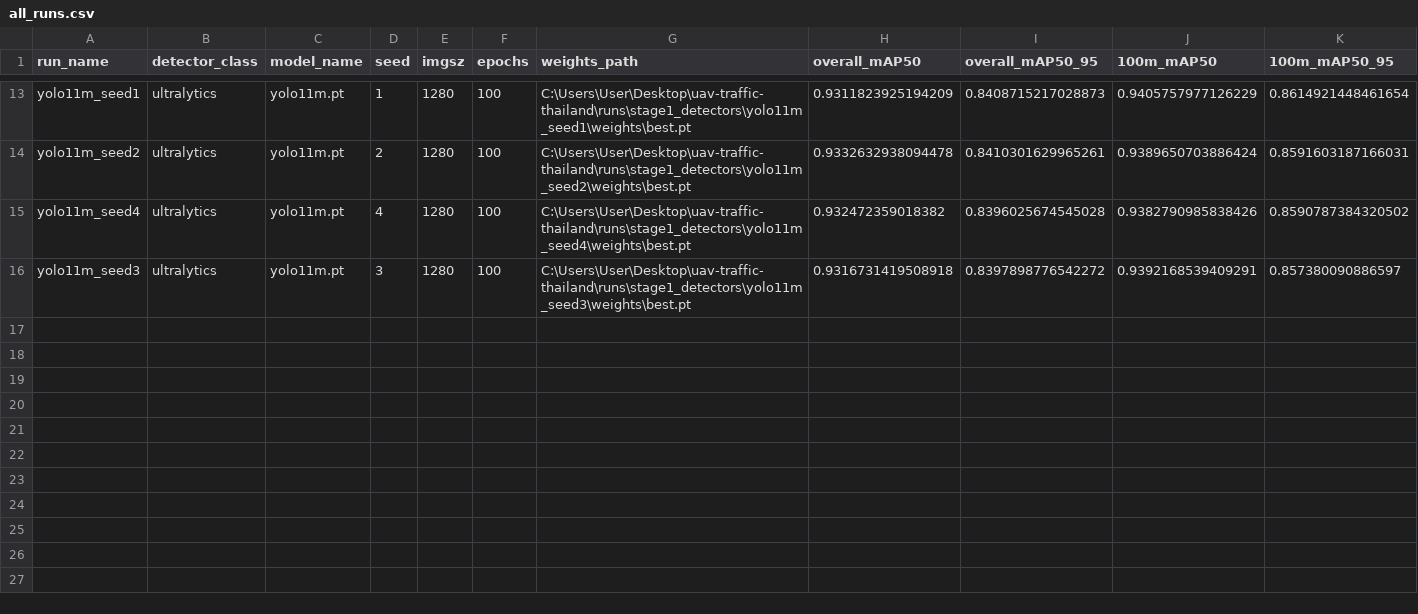
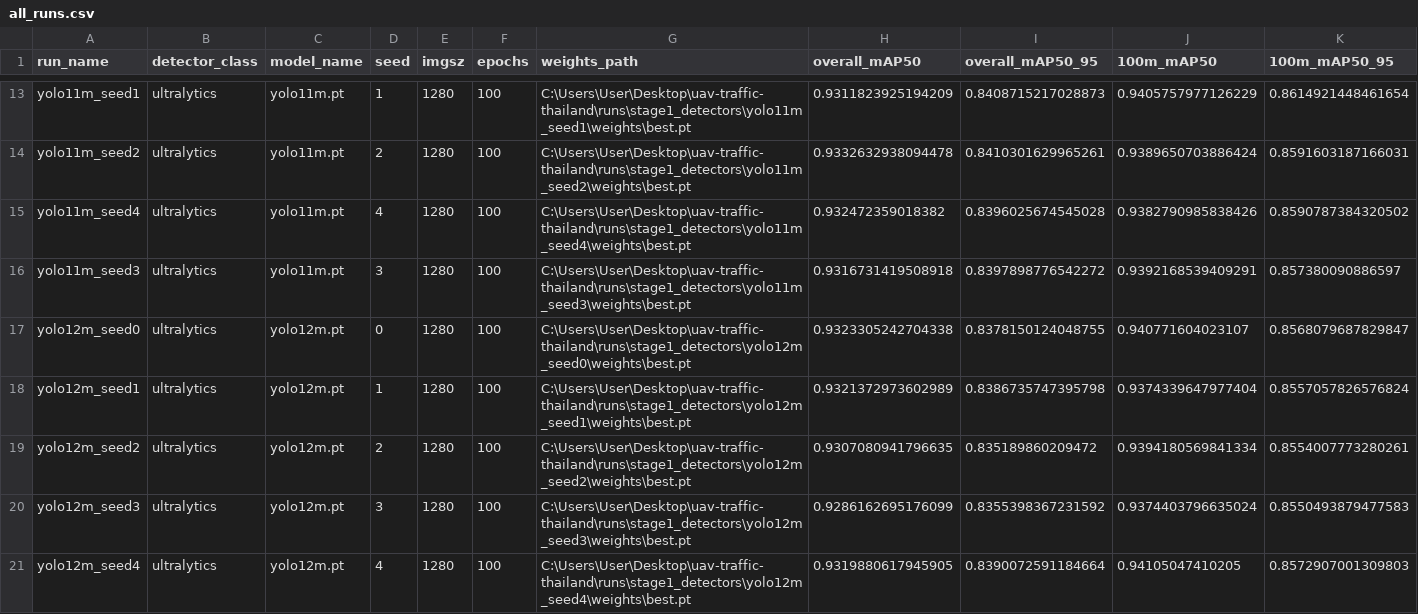
Before and after one commit to ChamroeunSAM/uav-traffic-thailand, a CSV file: results/stage1/all_runs.csv, drawn as a sheet; only a part is shown, gaps mark what is left out; rows hold the shown columns only; the diff names each change by its address in the sheet, - before the commit and + after, or states it on an @@ line.

Commit message:
Add YOLO12-m Stage 1 benchmark results (5 seeds)
- Fourth detector complete: YOLO12-m, 100 epochs, imgsz=1280, batch=4
  (asymmetric per docs/decision_log.md), cos_lr, seeds 0-4
- Overall mAP50 0.9312 +/- 0.0016, mAP50-95 0.8372 +/- 0.0018
- Lands in a tight middle cluster with YOLO11-m (0.9319) and YOLOv9-m
  (0.9300) -- area-attention's ~3x training cost buys no gain over
  YOLO11-m on this dataset
- YOLOv10-m (0.9514) still clearly leads the four detectors so far
- Altitude-stratified: 100m (0.9392/0.8561) > 120m (0.9241/0.8175)
- VRAM peaked at 22.3 GB (matched the decision-log prediction);
  no OOM, no transient faults across the 5-seed sweep
- 1-seed wall-clock: 3.04 h (measured on seed 0 before launching the
  rest); full 5-seed sweep ~15 h

```diff
--- a/results/stage1/all_runs.csv
+++ b/results/stage1/all_runs.csv
+row 17: yolo12m_seed0 | ultralytics | yolo12m.pt | 0 | 1280 | 100 | C:\Users\User\Desktop\uav-traffic-thailand\runs\stage1_detectors\yolo12m_seed0\weights\best.pt | 0.9323305242704338 | 0.8378150124048755 | 0.940771604023107 | 0.8568079687829847
+row 18: yolo12m_seed1 | ultralytics | yolo12m.pt | 1 | 1280 | 100 | C:\Users\User\Desktop\uav-traffic-thailand\runs\stage1_detectors\yolo12m_seed1\weights\best.pt | 0.9321372973602989 | 0.8386735747395798 | 0.9374339647977404 | 0.8557057826576824
+row 19: yolo12m_seed2 | ultralytics | yolo12m.pt | 2 | 1280 | 100 | C:\Users\User\Desktop\uav-traffic-thailand\runs\stage1_detectors\yolo12m_seed2\weights\best.pt | 0.9307080941796635 | 0.835189860209472 | 0.9394180569841334 | 0.8554007773280261
+row 20: yolo12m_seed3 | ultralytics | yolo12m.pt | 3 | 1280 | 100 | C:\Users\User\Desktop\uav-traffic-thailand\runs\stage1_detectors\yolo12m_seed3\weights\best.pt | 0.9286162695176099 | 0.8355398367231592 | 0.9374403796635024 | 0.8550493879477583
+row 21: yolo12m_seed4 | ultralytics | yolo12m.pt | 4 | 1280 | 100 | C:\Users\User\Desktop\uav-traffic-thailand\runs\stage1_detectors\yolo12m_seed4\weights\best.pt | 0.9319880617945905 | 0.8390072591184664 | 0.94105047410205 | 0.8572907001309803
```
Also changed, not shown: results/stage1/aggregated.csv.
